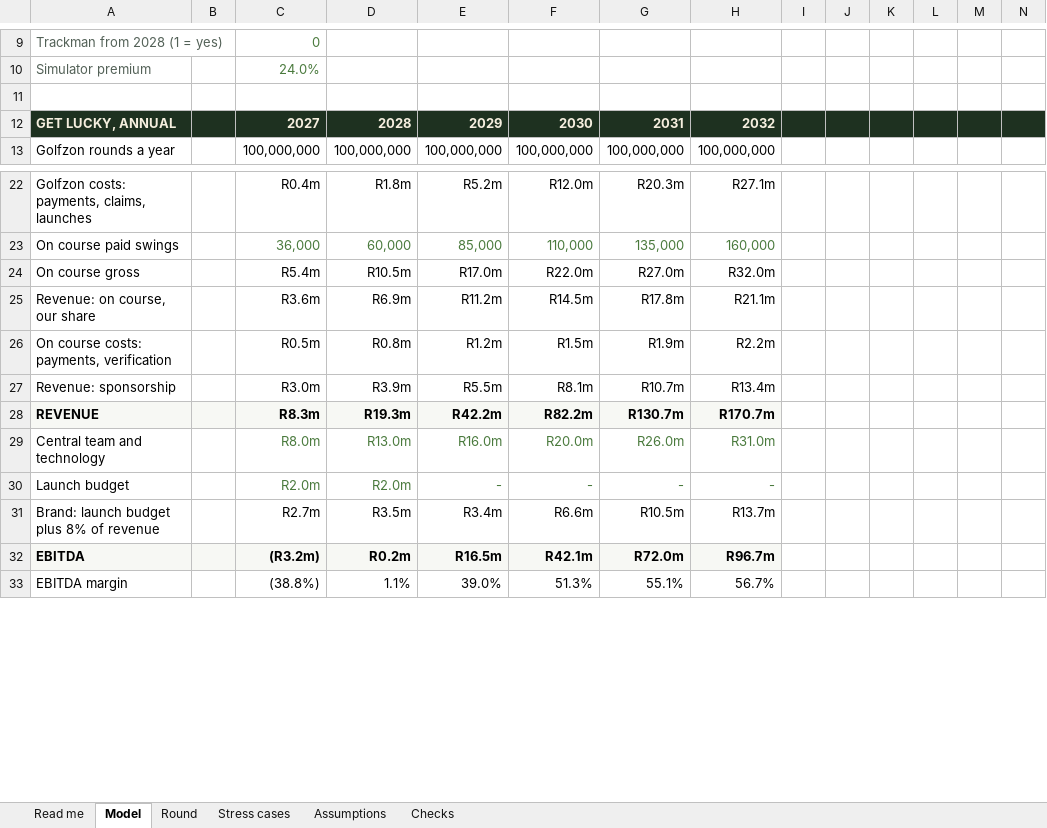
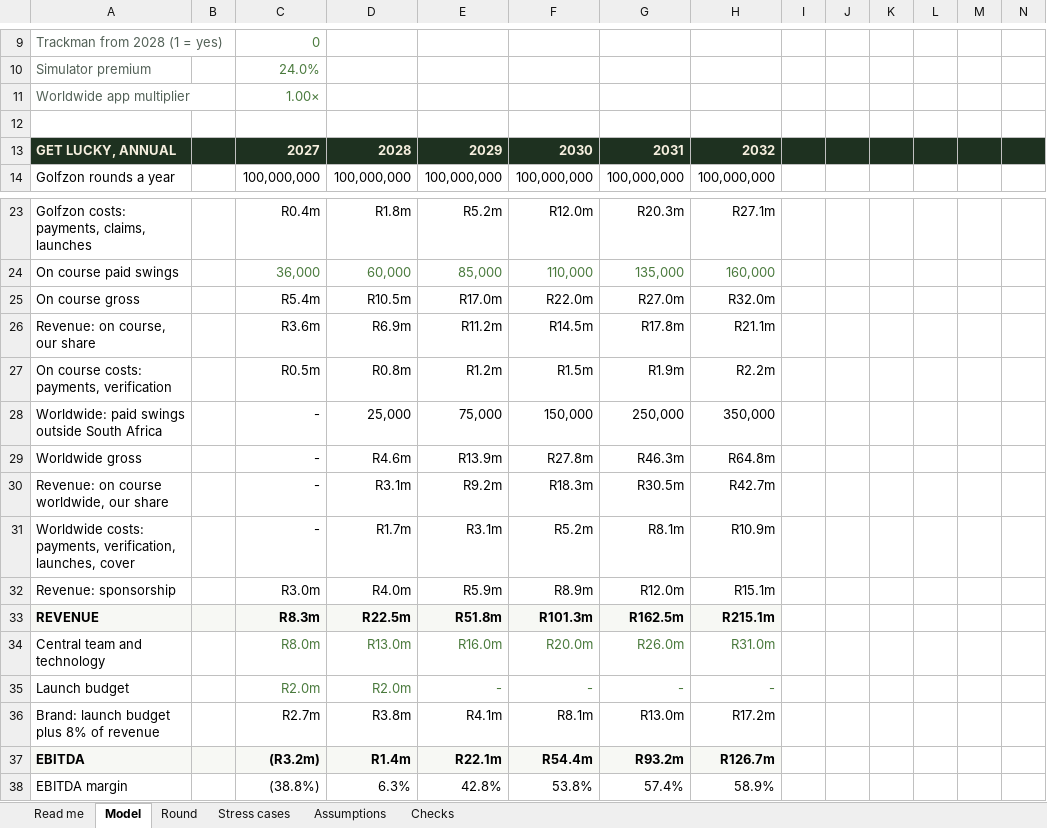
Before and after one commit to getluckyjo/investgetluckygolf, an Excel workbook: data/get-lucky-model.xlsx, sheet Model, drawn as a sheet; only a part is shown, gaps mark what is left out; values as stored, in another font and other column widths than the file's, no borders; addresses are those after the commit; rows hold the shown columns only; the diff covers the shown part only; the diff names each change by its address in the sheet, - before the commit and + after, or states it on an @@ line.

```diff
--- a/data/get-lucky-model.xlsx (sheet Model)
+++ b/data/get-lucky-model.xlsx (sheet Model)
+row 11: Worldwide app multiplier |  | 1.00×
+row 28: Worldwide: paid swings outside South Africa |  | - | 25,000 | 75,000 | 150,000 | 250,000 | 350,000
+row 29: Worldwide gross |  | - | R4.6m | R13.9m | R27.8m | R46.3m | R64.8m
+row 30: Revenue: on course worldwide, our share |  | - | R3.1m | R9.2m | R18.3m | R30.5m | R42.7m
+row 31: Worldwide costs: payments, verification, launches, cover |  | - | R1.7m | R3.1m | R5.2m | R8.1m | R10.9m
-D32: R3.9m
+D32: R4.0m
-E32: R5.5m
+E32: R5.9m
-F32: R8.1m
+F32: R8.9m
-G32: R10.7m
+G32: R12.0m
-H32: R13.4m
+H32: R15.1m
-D33: R19.3m
+D33: R22.5m
-E33: R42.2m
+E33: R51.8m
-F33: R82.2m
+F33: R101.3m
-G33: R130.7m
+G33: R162.5m
-H33: R170.7m
+H33: R215.1m
-D36: R3.5m
+D36: R3.8m
-E36: R3.4m
+E36: R4.1m
-F36: R6.6m
+F36: R8.1m
-G36: R10.5m
+G36: R13.0m
-H36: R13.7m
+H36: R17.2m
-D37: R0.2m
+D37: R1.4m
-E37: R16.5m
+E37: R22.1m
-F37: R42.1m
+F37: R54.4m
-G37: R72.0m
+G37: R93.2m
-H37: R96.7m
+H37: R126.7m
-D38: 1.1%
+D38: 6.3%
-E38: 39.0%
+E38: 42.8%
-F38: 51.3%
+F38: 53.8%
-G38: 55.1%
+G38: 57.4%
-H38: 56.7%
+H38: 58.9%
```
Also changed, not shown: 86 edited cells elsewhere in this sheet, sheet Stress cases, sheet Checks, sheet Assumptions, sheet Round, sheet Read me, formulas that keep their value, charts or pictures, 8 other files.
